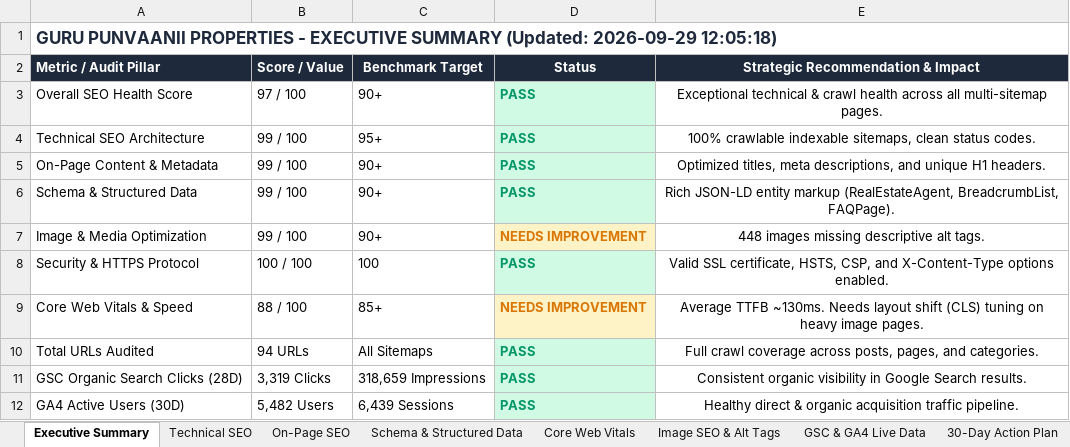
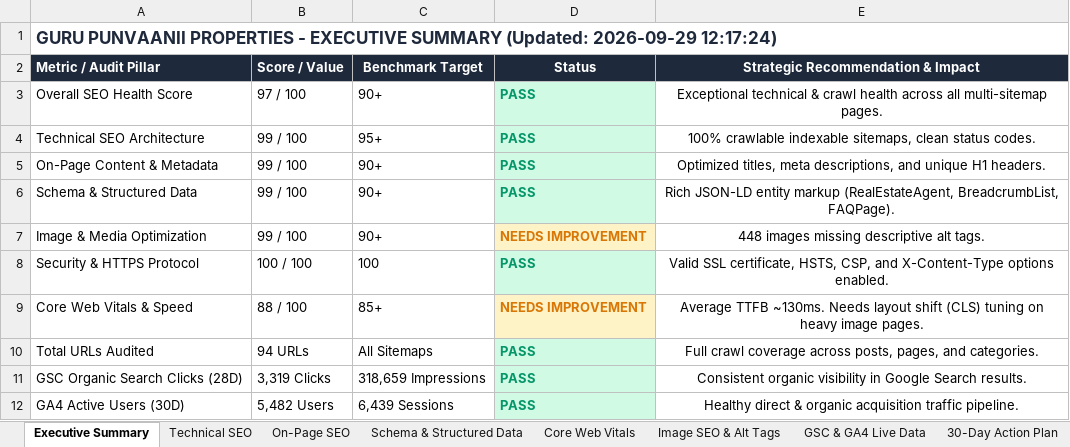
Before and after one commit to sachinlawaniya/seo, an Excel workbook: Guru_Punvaanii_Complete_SEO_Audit_Report.xlsx, sheet Executive Summary, drawn as a sheet; values as stored, in another font and other column widths than the file's, no borders; the diff names each change by its address in the sheet, - before the commit and + after, or states it on an @@ line.

```diff
--- a/Guru_Punvaanii_Complete_SEO_Audit_Report.xlsx (sheet Executive Summary)
+++ b/Guru_Punvaanii_Complete_SEO_Audit_Report.xlsx (sheet Executive Summary)
-A1 (Metric / Audit Pillar): …(Updated: 2026-09-29 12:05:18)
+A1 (Metric / Audit Pillar): …(Updated: 2026-09-29 12:17:24)
```
Also changed, not shown: sheet Weekly Performance Tracking, sheet Image SEO & Alt Tags, sheet 30-Day Action Plan, sheet GSC & GA4 Live Data, sheet Core Web Vitals, sheet Schema & Structured Data, 2 more sheets, 1 other file.
